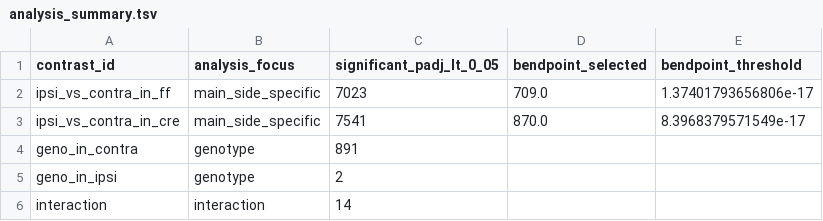
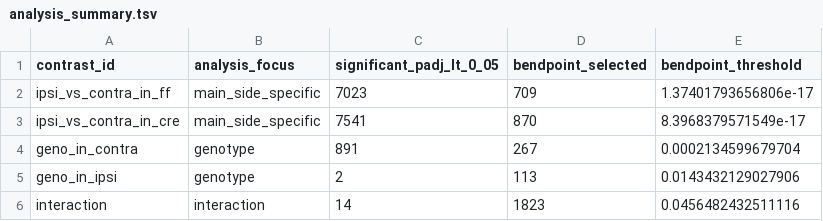
Before and after one commit to pzg8794/BIOL550-group_project, a TSV file: mouse_new/differential_expression_all20/derived_analysis/analysis_summary.tsv, drawn as a sheet.

```diff
--- a/mouse_new/differential_expression_all20/derived_analysis/analysis_summary.tsv
+++ b/mouse_new/differential_expression_all20/derived_analysis/analysis_summary.tsv
@@ -1,6 +1,6 @@
 contrast_id	analysis_focus	significant_padj_lt_0_05	bendpoint_selected	bendpoint_threshold
-ipsi_vs_contra_in_ff	main_side_specific	7023	709.0	1.37401793656806e-17
-ipsi_vs_contra_in_cre	main_side_specific	7541	870.0	8.3968379571549e-17
-geno_in_contra	genotype	891		
-geno_in_ipsi	genotype	2		
-interaction	interaction	14		
+ipsi_vs_contra_in_ff	main_side_specific	7023	709	1.37401793656806e-17
+ipsi_vs_contra_in_cre	main_side_specific	7541	870	8.3968379571549e-17
+geno_in_contra	genotype	891	267	0.0002134599679704
+geno_in_ipsi	genotype	2	113	0.0143432129027906
+interaction	interaction	14	1823	0.0456482432511116
```
Also changed, not shown: 23 other files.
